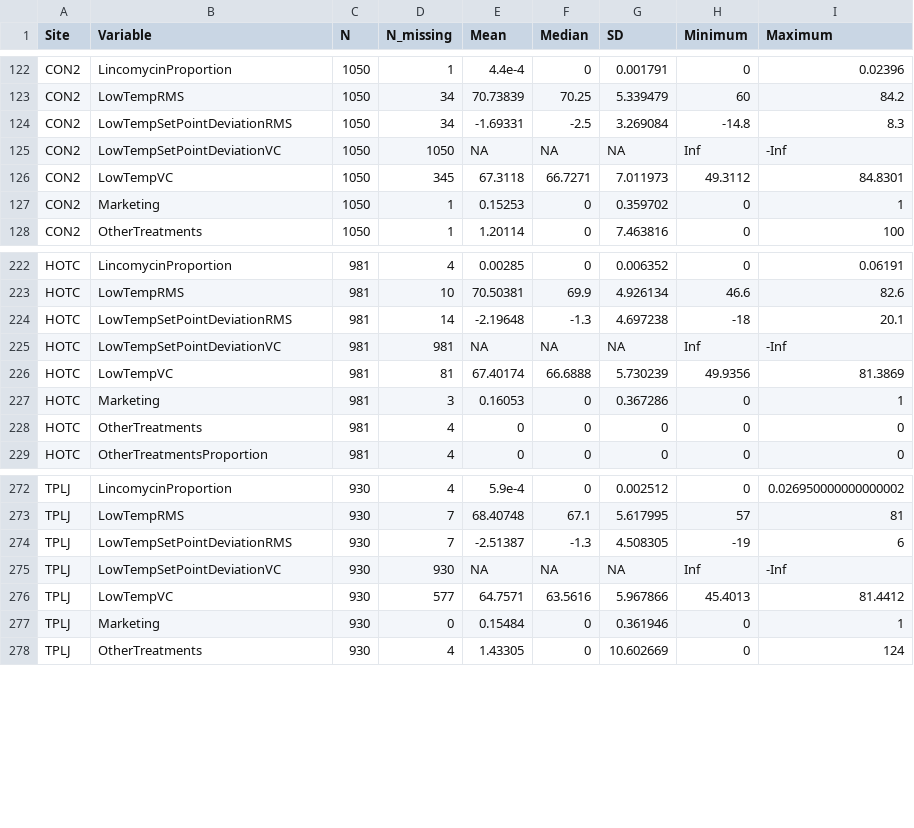
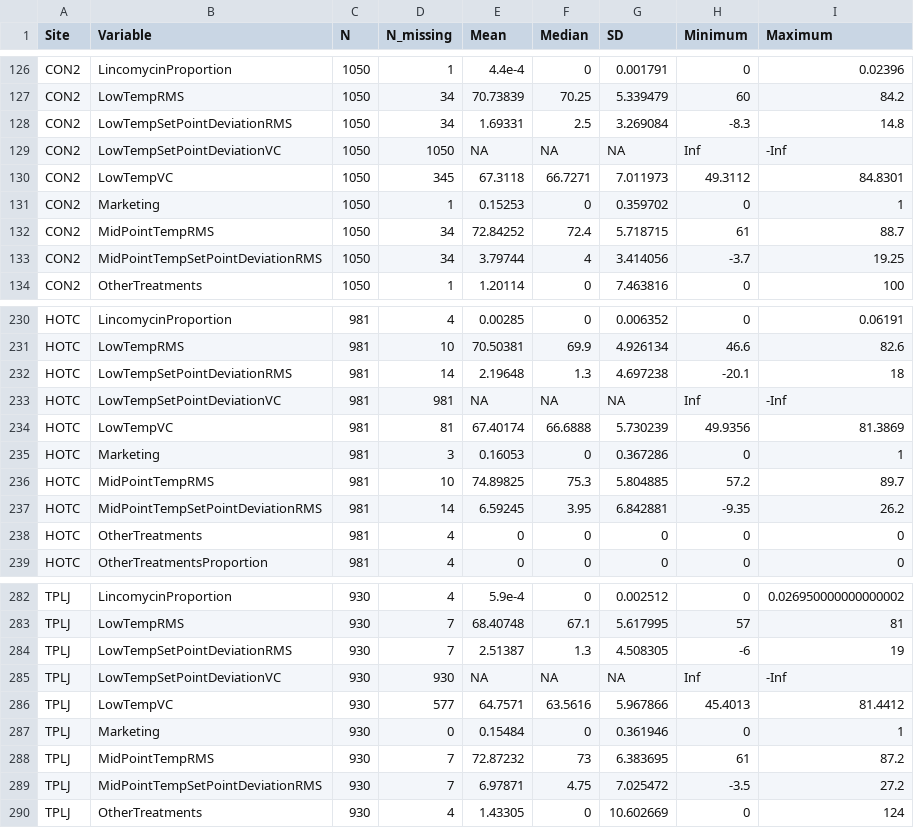
Before and after one commit to cjgwx7/sensor-data, a CSV file: results/exploratory-data-analysis/tables/production-SiteSummaryStats-PostQC-07-28-2022.csv, drawn as a sheet; only a part is shown, gaps mark what is left out; the diff covers the shown part only.

```diff
--- a/results/exploratory-data-analysis/tables/production-SiteSummaryStats-PostQC-07-28-2022.csv
+++ b/results/exploratory-data-analysis/tables/production-SiteSummaryStats-PostQC-07-28-2022.csv
@@ -123,3 +127,3 @@ CON2,LincomycinProportion,1050,1,4.4e-4,0,0.001791,0,0.02396
 CON2,LowTempRMS,1050,34,70.73839,70.25,5.339479,60,84.2
-CON2,LowTempSetPointDeviationRMS,1050,34,-1.69331,-2.5,3.269084,-14.8,8.3
+CON2,LowTempSetPointDeviationRMS,1050,34,1.69331,2.5,3.269084,-8.3,14.8
 CON2,LowTempSetPointDeviationVC,1050,1050,NA,NA,NA,Inf,-Inf
@@ -127,2 +131,4 @@ CON2,LowTempVC,1050,345,67.3118,66.7271,7.011973,49.3112,84.8301
 CON2,Marketing,1050,1,0.15253,0,0.359702,0,1
+CON2,MidPointTempRMS,1050,34,72.84252,72.4,5.718715,61,88.7
+CON2,MidPointTempSetPointDeviationRMS,1050,34,3.79744,4,3.414056,-3.7,19.25
 CON2,OtherTreatments,1050,1,1.20114,0,7.463816,0,100
@@ -223,3 +231,3 @@ HOTC,LincomycinProportion,981,4,0.00285,0,0.006352,0,0.06191
 HOTC,LowTempRMS,981,10,70.50381,69.9,4.926134,46.6,82.6
-HOTC,LowTempSetPointDeviationRMS,981,14,-2.19648,-1.3,4.697238,-18,20.1
+HOTC,LowTempSetPointDeviationRMS,981,14,2.19648,1.3,4.697238,-20.1,18
 HOTC,LowTempSetPointDeviationVC,981,981,NA,NA,NA,Inf,-Inf
@@ -227,2 +235,4 @@ HOTC,LowTempVC,981,81,67.40174,66.6888,5.730239,49.9356,81.3869
 HOTC,Marketing,981,3,0.16053,0,0.367286,0,1
+HOTC,MidPointTempRMS,981,10,74.89825,75.3,5.804885,57.2,89.7
+HOTC,MidPointTempSetPointDeviationRMS,981,14,6.59245,3.95,6.842881,-9.35,26.2
 HOTC,OtherTreatments,981,4,0,0,0,0,0
@@ -273,3 +283,3 @@ TPLJ,LincomycinProportion,930,4,5.9e-4,0,0.002512,0,0.026950000000000002
 TPLJ,LowTempRMS,930,7,68.40748,67.1,5.617995,57,81
-TPLJ,LowTempSetPointDeviationRMS,930,7,-2.51387,-1.3,4.508305,-19,6
+TPLJ,LowTempSetPointDeviationRMS,930,7,2.51387,1.3,4.508305,-6,19
 TPLJ,LowTempSetPointDeviationVC,930,930,NA,NA,NA,Inf,-Inf
@@ -277,2 +287,4 @@ TPLJ,LowTempVC,930,577,64.7571,63.5616,5.967866,45.4013,81.4412
 TPLJ,Marketing,930,0,0.15484,0,0.361946,0,1
+TPLJ,MidPointTempRMS,930,7,72.87232,73,6.383695,61,87.2
+TPLJ,MidPointTempSetPointDeviationRMS,930,7,6.97871,4.75,7.025472,-3.5,27.2
 TPLJ,OtherTreatments,930,4,1.43305,0,10.602669,0,124
```
Also changed, not shown: 6 added rows and 72 edited cells elsewhere in this file, results/exploratory-data-analysis/tables/production-SiteSummaryStats-PreQC-07-28-2022.csv, results/exploratory-data-analysis/tables/production-SummaryStats-PostQC-07-28-2022.csv, 11 other files.
